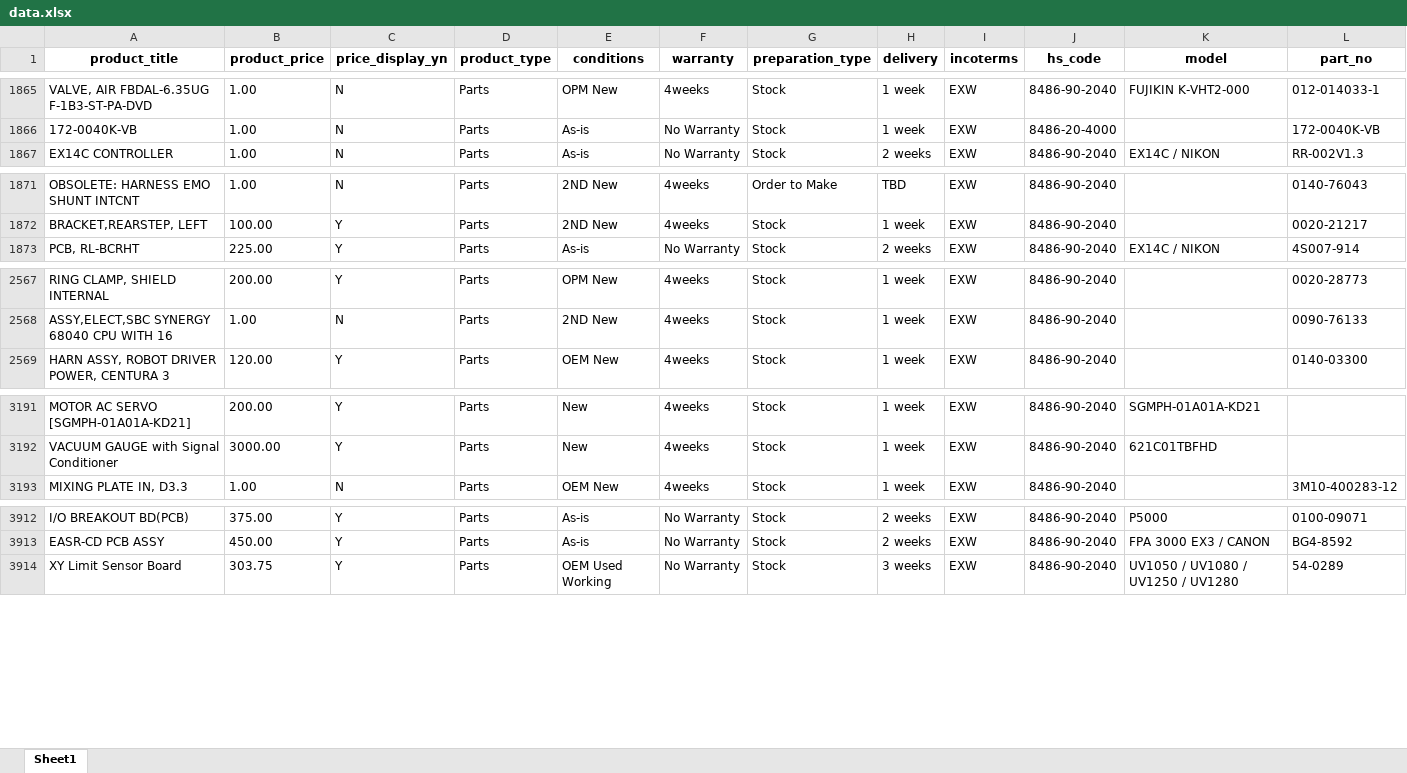
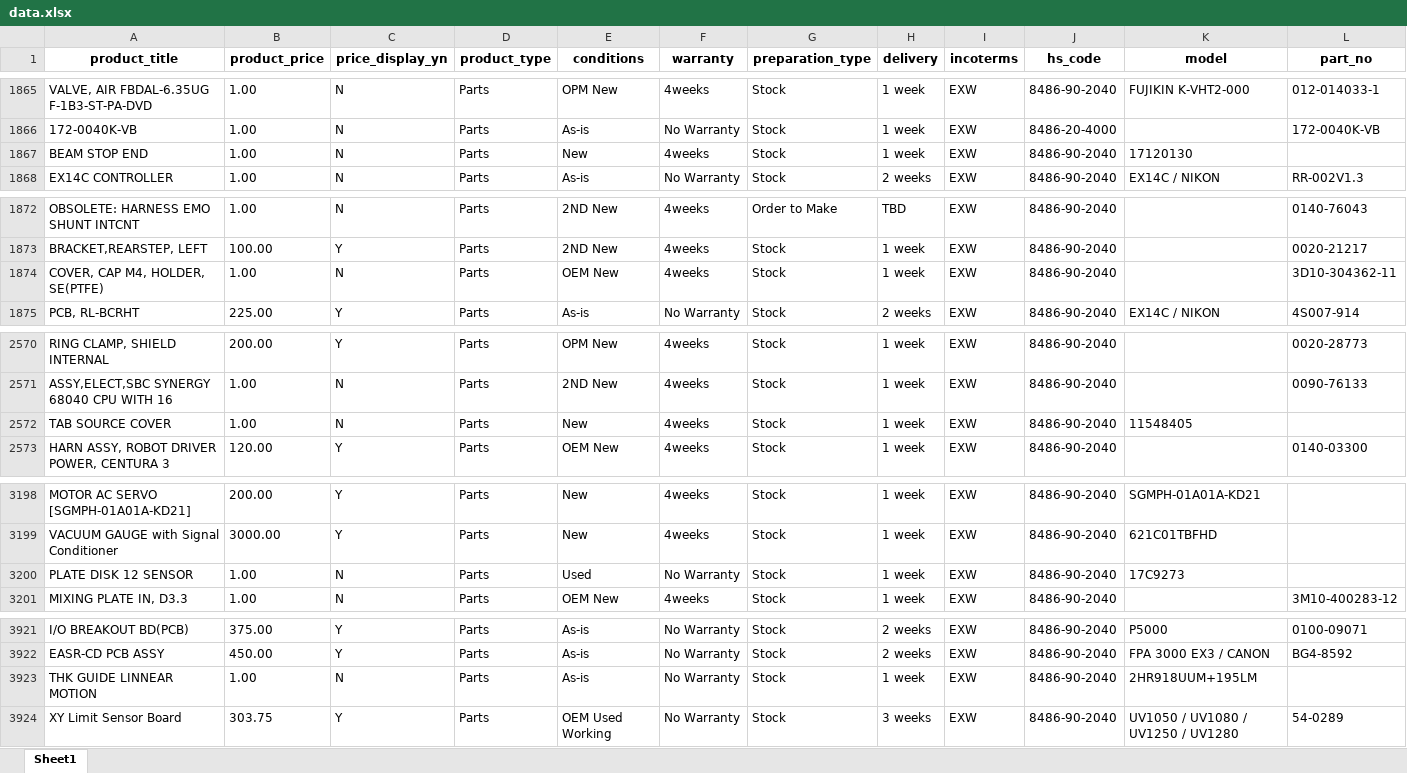
Before and after one commit to jjangse1/ecommerce, an Excel workbook: data.xlsx, sheet Sheet1, drawn as a sheet; only a part is shown, gaps mark what is left out; values as stored, in another font and other column widths than the file's, no borders; rows hold the shown columns only; the diff covers the shown part only; the diff names each change by its address in the sheet, - before the commit and + after, or states it on an @@ line.

```diff
--- a/data.xlsx (sheet Sheet1)
+++ b/data.xlsx (sheet Sheet1)
+row 1867: BEAM STOP END | 1.00 | N | Parts | New | 4weeks | Stock | 1 week | EXW | 8486-90-2040 | 17120130
+row 1874: COVER, CAP M4, HOLDER, SE(PTFE) | 1.00 | N | Parts | OEM New | 4weeks | Stock | 1 week | EXW | 8486-90-2040 |  | 3D10-304362-11
+row 2572: TAB SOURCE COVER | 1.00 | N | Parts | New | 4weeks | Stock | 1 week | EXW | 8486-90-2040 | 11548405
+row 3200: PLATE DISK 12 SENSOR | 1.00 | N | Parts | Used | No Warranty | Stock | 1 week | EXW | 8486-90-2040 | 17C9273
+row 3923: THK GUIDE LINNEAR MOTION | 1.00 | N | Parts | As-is | No Warranty | Stock | 1 week | EXW | 8486-90-2040 | 2HR918UUM+195LM
```
Also changed, not shown: 5 added rows and 5 moved rows elsewhere in this sheet.
